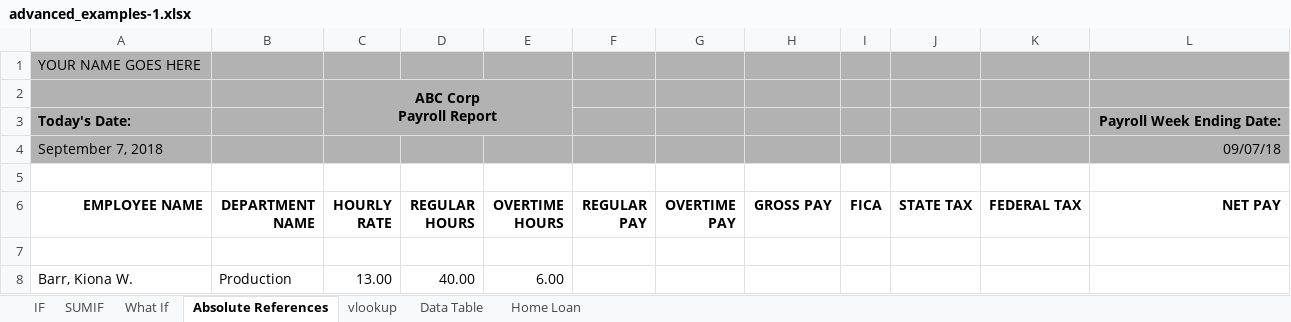
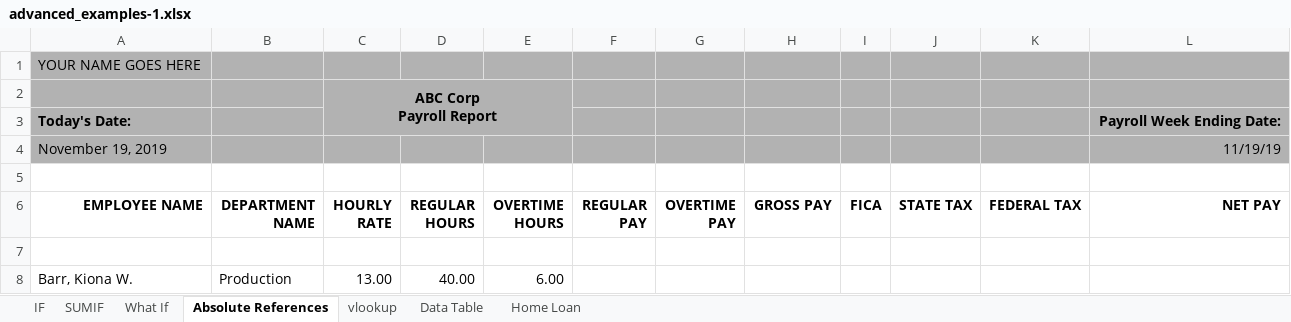
Before and after one commit to SirYancy/computer-apps, an Excel workbook: book/ch4-spreadsheets/res/advanced_examples-1.xlsx, sheet Absolute References, drawn as a sheet; only a part is shown; values as stored, in another font and other column widths than the file's, no borders; conditional formats not drawn; removed rows and columns are numbered as before the commit, all else as after; the diff names each change by its address in the sheet, - before the commit and + after, or states it on an @@ line.

```diff
--- a/book/ch4-spreadsheets/res/advanced_examples-1.xlsx (sheet Absolute References)
+++ b/book/ch4-spreadsheets/res/advanced_examples-1.xlsx (sheet Absolute References)
-row 4: September 7, 2018 |  |  |  |  |  |  |  |  |  |  | 09/07/18
+row 4: November 19, 2019 |  |  |  |  |  |  |  |  |  |  | 11/19/19
```
Also changed, not shown: sheet What If, sheet vlookup, 1 other file.
